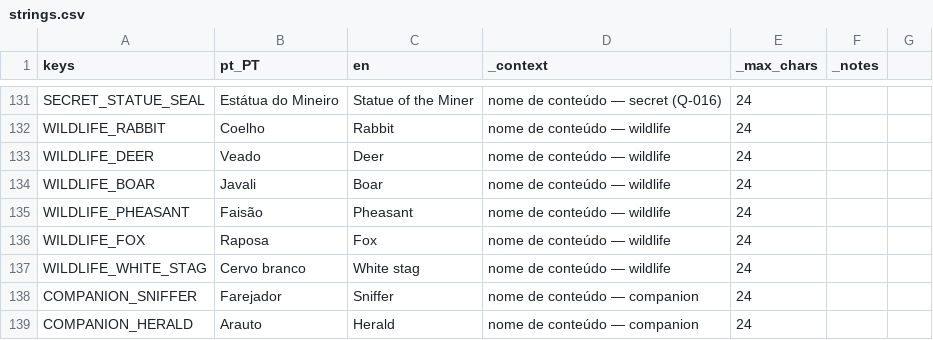
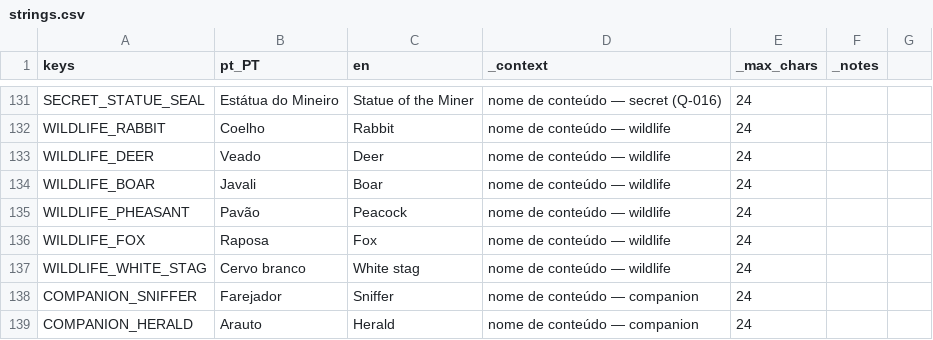
Before and after one commit to henriquecoding/empire, a CSV file: data/i18n/strings.csv, drawn as a sheet; only a part is shown, gaps mark what is left out.

```diff
--- a/data/i18n/strings.csv
+++ b/data/i18n/strings.csv
@@ -134,3 +134,3 @@ WILDLIFE_DEER,Veado,Deer,nome de conteúdo — wildlife,24,
 WILDLIFE_BOAR,Javali,Boar,nome de conteúdo — wildlife,24,
-WILDLIFE_PHEASANT,Faisão,Pheasant,nome de conteúdo — wildlife,24,
+WILDLIFE_PHEASANT,Pavão,Peacock,nome de conteúdo — wildlife,24,
 WILDLIFE_FOX,Raposa,Fox,nome de conteúdo — wildlife,24,
```
Also changed, not shown: data/source/wildlife.csv, 26 other files.
